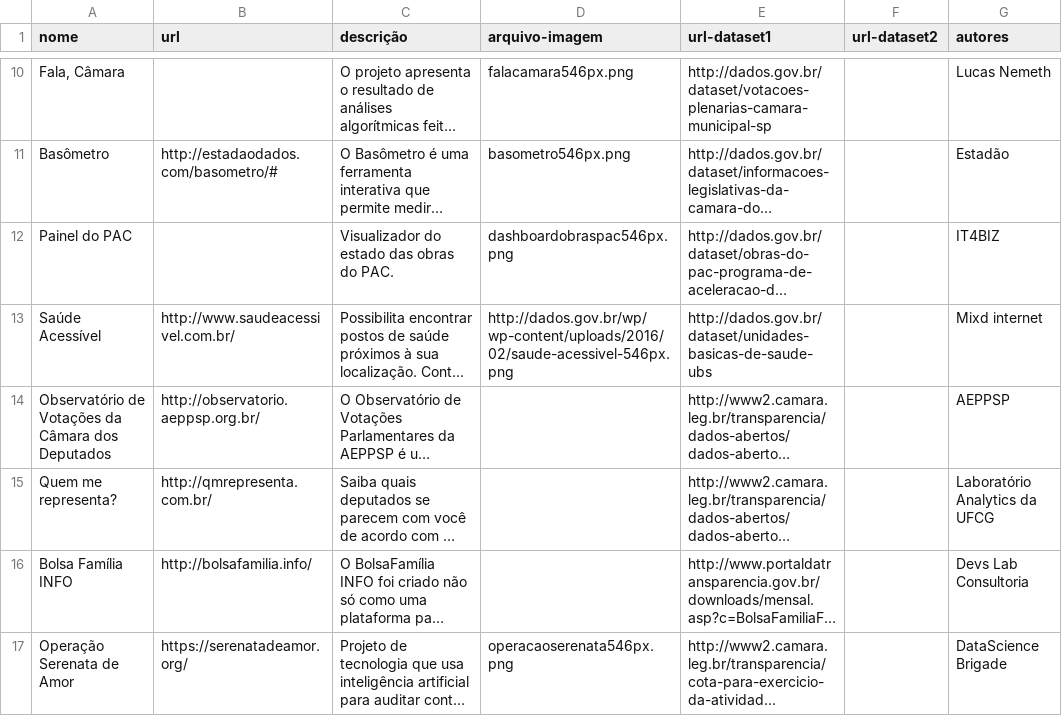
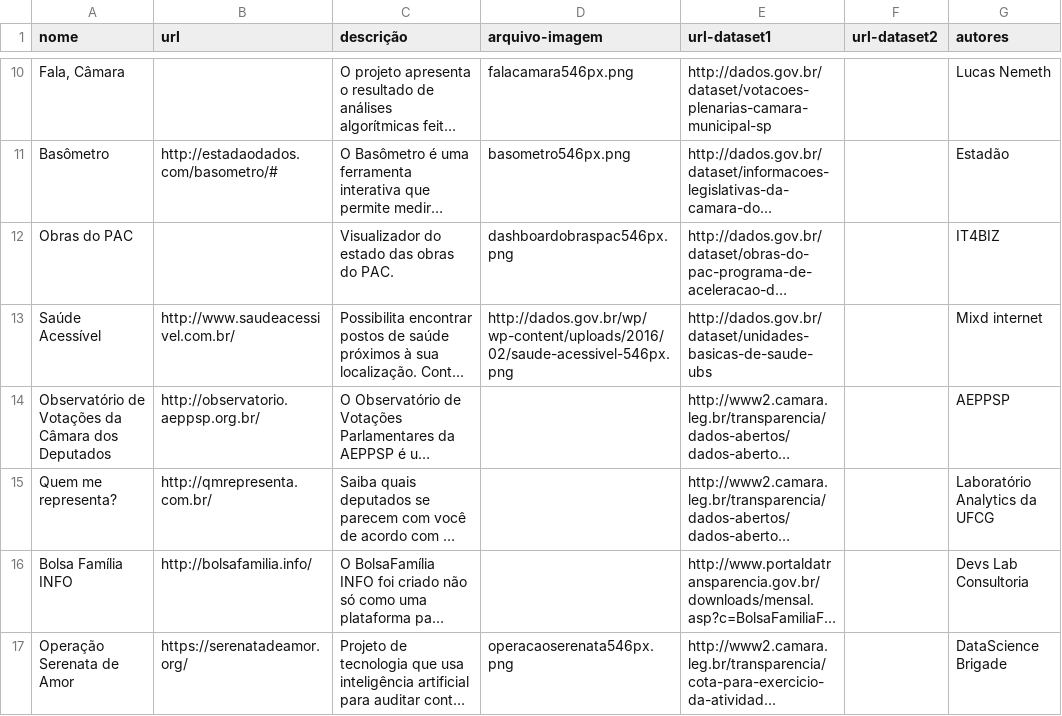
Before and after one commit to dadosgovbr/aplicativos-dados-brasil, a CSV file: dados/aplicativos.csv, drawn as a sheet; only a part is shown, gaps mark what is left out; long unchanged cells end in …; the diff names each change by its address in the sheet, - before the commit and + after, or states it on an @@ line.

Commit message:
correção de nome

```diff
--- a/dados/aplicativos.csv
+++ b/dados/aplicativos.csv
-A12 (nome): Painel do PAC
+A12 (nome): Obras do PAC
```
